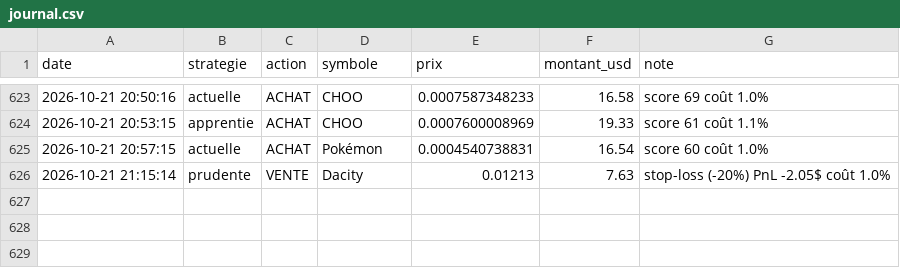
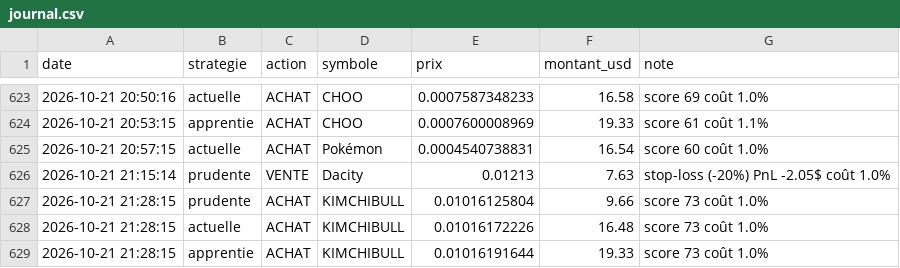
Before and after one commit to oshua888/memebot-, a CSV file: journal.csv, drawn as a sheet; only a part is shown, gaps mark what is left out; the diff names each change by its address in the sheet, - before the commit and + after, or states it on an @@ line.

```diff
--- a/journal.csv
+++ b/journal.csv
+row 627: 2026-10-21 21:28:15 | prudente | ACHAT | KIMCHIBULL | 0.01016125804 | 9.66 | score 73 coût 1.0%
+row 628: 2026-10-21 21:28:15 | actuelle | ACHAT | KIMCHIBULL | 0.01016172226 | 16.48 | score 73 coût 1.0%
+row 629: 2026-10-21 21:28:15 | apprentie | ACHAT | KIMCHIBULL | 0.01016191644 | 19.33 | score 73 coût 1.0%
```
Also changed, not shown: 4 other files.
